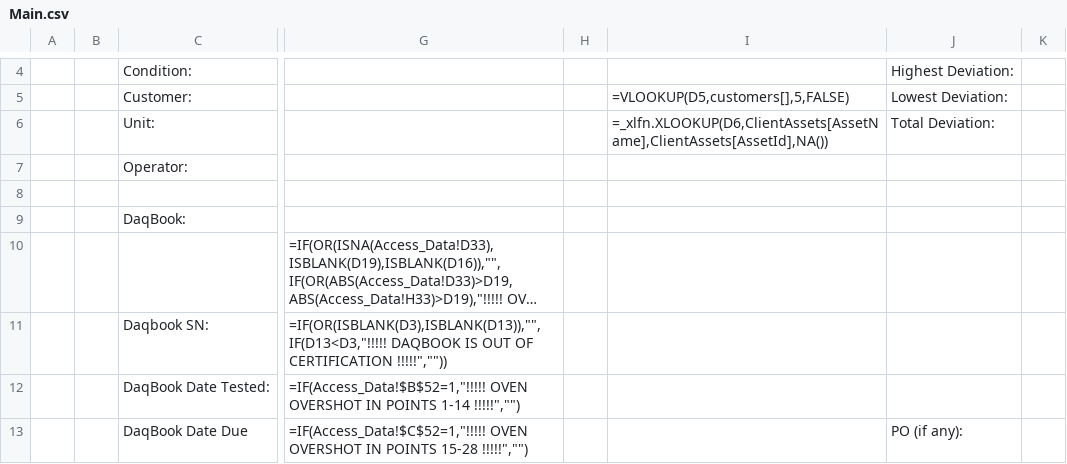
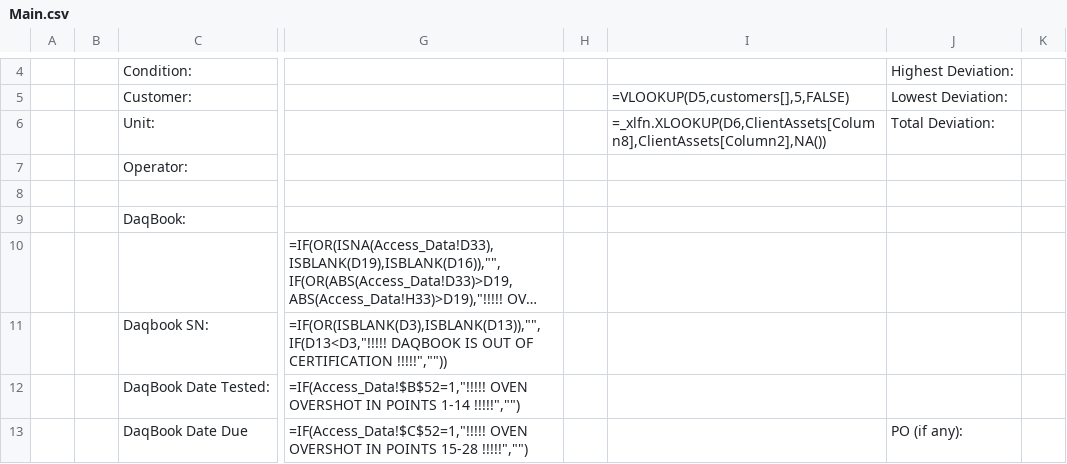
Before and after one commit to Johnson-Gage-Inspection-Inc/xl-TUS, a CSV file: exploded/00 TUS cert/sheets/Main.csv, drawn as a sheet; only a part is shown, gaps mark what is left out; long unchanged cells end in …; the diff names each change by its address in the sheet, - before the commit and + after, or states it on an @@ line.

```diff
--- a/exploded/00 TUS cert/sheets/Main.csv
+++ b/exploded/00 TUS cert/sheets/Main.csv
-I6: =_xlfn.XLOOKUP(D6,ClientAssets[AssetName],ClientAssets[AssetId],NA())
+I6: =_xlfn.XLOOKUP(D6,ClientAssets[Column8],ClientAssets[Column2],NA())
```
Also changed, not shown: exploded/00 TUS cert/sheets/Header Info.csv, 1 other file.
